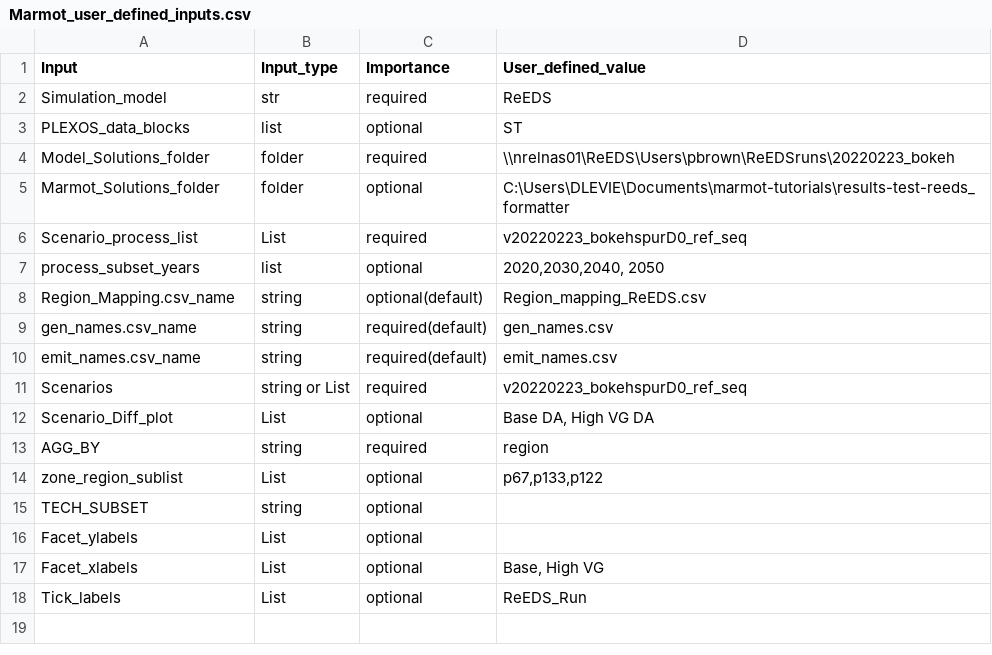
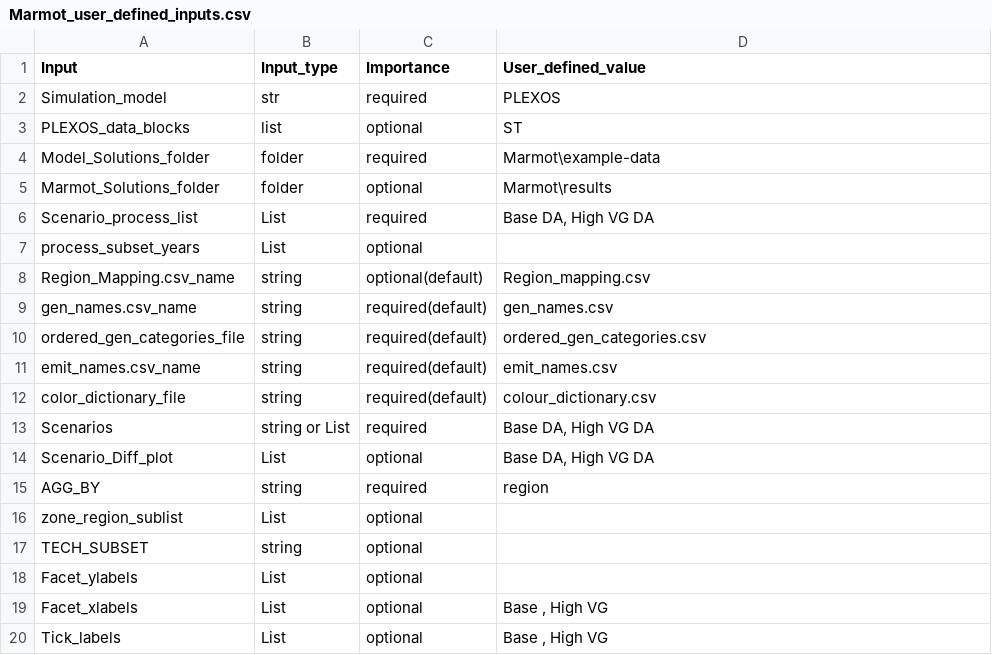
Before and after one commit to NREL/Marmot, a CSV file: marmot/input_files/Marmot_user_defined_inputs.csv, drawn as a sheet.

Commit message:
all mapping files now set in user_defined_inputs
- color_dictionary_file and ordered_gen_categories removed from mconfig

```diff
--- a/marmot/input_files/Marmot_user_defined_inputs.csv
+++ b/marmot/input_files/Marmot_user_defined_inputs.csv
@@ -1,18 +1,20 @@
 Input,Input_type,Importance,User_defined_value
-Simulation_model,str,required,ReEDS
+Simulation_model,str,required,PLEXOS
 PLEXOS_data_blocks,list,optional,ST
-Model_Solutions_folder,folder,required,\\nrelnas01\ReEDS\Users\pbrown\ReEDSruns\20220223_bokeh
-Marmot_Solutions_folder,folder,optional,C:\Users\DLEVIE\Documents\marmot-tutorials\results-test-reeds_formatter
-Scenario_process_list,List,required,v20220223_bokehspurD0_ref_seq
-process_subset_years,list,optional,"2020,2030,2040, 2050"
-Region_Mapping.csv_name,string,optional(default),Region_mapping_ReEDS.csv
+Model_Solutions_folder,folder,required,Marmot\example-data
+Marmot_Solutions_folder,folder,optional,Marmot\results
+Scenario_process_list,List,required,"Base DA, High VG DA"
+process_subset_years,List,optional,
+Region_Mapping.csv_name,string,optional(default),Region_mapping.csv
 gen_names.csv_name,string,required(default),gen_names.csv
+ordered_gen_categories_file,string,required(default),ordered_gen_categories.csv
 emit_names.csv_name,string,required(default),emit_names.csv
-Scenarios,string or List,required,v20220223_bokehspurD0_ref_seq
+color_dictionary_file,string,required(default),colour_dictionary.csv
+Scenarios,string or List,required,"Base DA, High VG DA"
 Scenario_Diff_plot,List,optional,"Base DA, High VG DA"
 AGG_BY,string,required,region
-zone_region_sublist,List,optional,"p67,p133,p122"
+zone_region_sublist,List,optional,
 TECH_SUBSET,string,optional,
 Facet_ylabels,List,optional,
-Facet_xlabels,List,optional,"Base, High VG"
-Tick_labels,List,optional,ReEDS_Run
+Facet_xlabels,List,optional,"Base , High VG"
+Tick_labels,List,optional,"Base , High VG"
```
Also changed, not shown: 2 other files.
